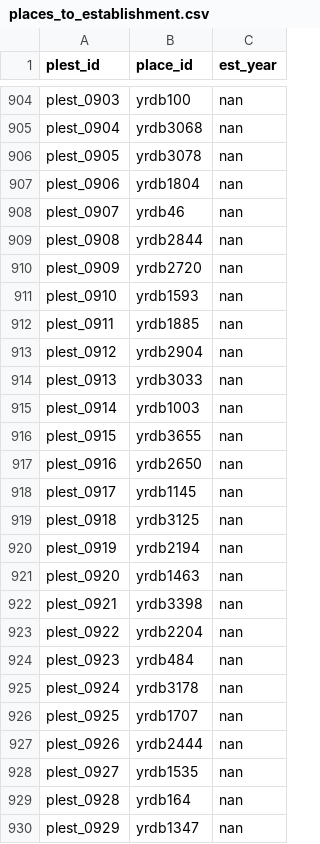
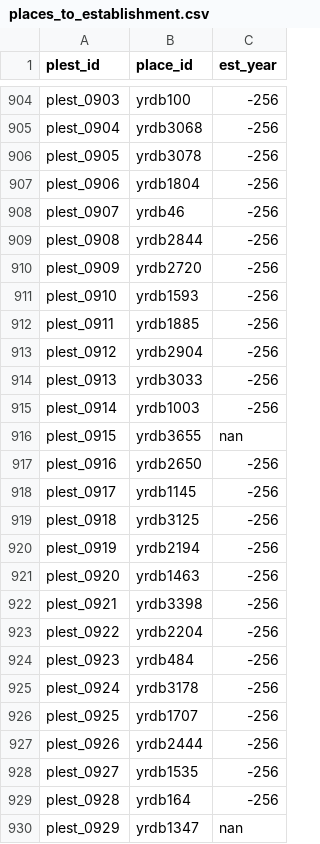
Before and after one commit to TracksOfYu/geodata, a CSV file: relational-data/places_to_establishment.csv, drawn as a sheet; only a part is shown, gaps mark what is left out; the diff covers the shown part only; the diff names each change by its address in the sheet, - before the commit and + after, or states it on an @@ line.

```diff
--- a/relational-data/places_to_establishment.csv
+++ b/relational-data/places_to_establishment.csv
-C904:C915 (est_year): nan
+C904:C915 (est_year): -256
-C917:C929 (est_year): nan
+C917:C929 (est_year): -256
```
Also changed, not shown: 1 added row and 161 edited cells elsewhere in this file, relational-data/locations.csv.
